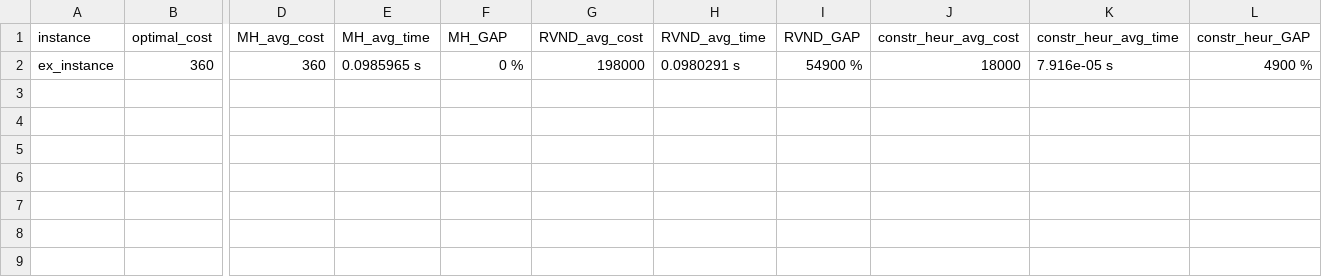
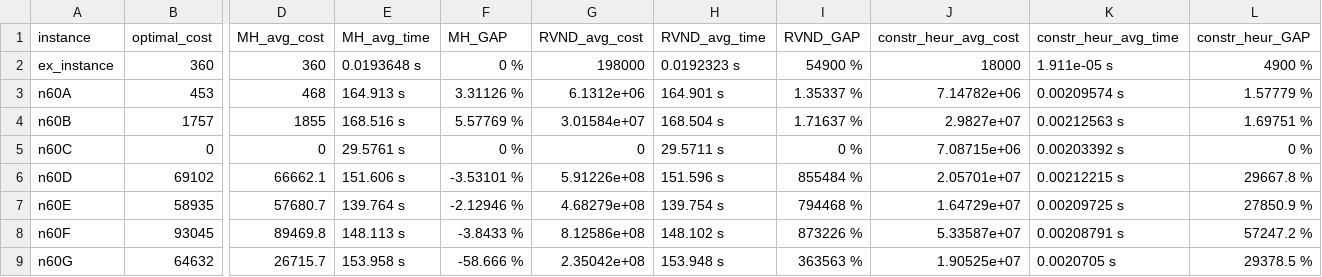
Before and after one commit to jrrlucenafilho/Juicy-Fine-Minimizer, a CSV file: src/benchmark.csv, drawn as a sheet; only a part is shown, gaps mark what is left out; rows hold the shown columns only; the diff names each change by its address in the sheet, - before the commit and + after, or states it on an @@ line.

Commit message:
feat: updated benchmark and script

```diff
--- a/src/benchmark.csv
+++ b/src/benchmark.csv
-E2 (MH_avg_time): 0.0985965 s
+E2 (MH_avg_time): 0.0193648 s
-H2 (RVND_avg_time): 0.0980291 s
+H2 (RVND_avg_time): 0.0192323 s
-K2 (constr_heur_avg_time): 7.916e-05 s
+K2 (constr_heur_avg_time): 1.911e-05 s
+row 3: n60A | 453 | 468 | 164.913 s | 3.31126 % | 6.1312e+06 | 164.901 s | 1.35337 % | 7.14782e+06 | 0.00209574 s | 1.57779 %
+row 4: n60B | 1757 | 1855 | 168.516 s | 5.57769 % | 3.01584e+07 | 168.504 s | 1.71637 % | 2.9827e+07 | 0.00212563 s | 1.69751 %
+row 5: n60C | 0 | 0 | 29.5761 s | 0 % | 0 | 29.5711 s | 0 % | 7.08715e+06 | 0.00203392 s | 0 %
+row 6: n60D | 69102 | 66662.1 | 151.606 s | -3.53101 % | 5.91226e+08 | 151.596 s | 855484 % | 2.05701e+07 | 0.00212215 s | 29667.8 %
+row 7: n60E | 58935 | 57680.7 | 139.764 s | -2.12946 % | 4.68279e+08 | 139.754 s | 794468 % | 1.64729e+07 | 0.00209725 s | 27850.9 %
+row 8: n60F | 93045 | 89469.8 | 148.113 s | -3.8433 % | 8.12586e+08 | 148.102 s | 873226 % | 5.33587e+07 | 0.00208791 s | 57247.2 %
+row 9: n60G | 64632 | 26715.7 | 153.958 s | -58.666 % | 2.35042e+08 | 153.948 s | 363563 % | 1.90525e+07 | 0.0020705 s | 29378.5 %
```
Also changed, not shown: 1 other file.
